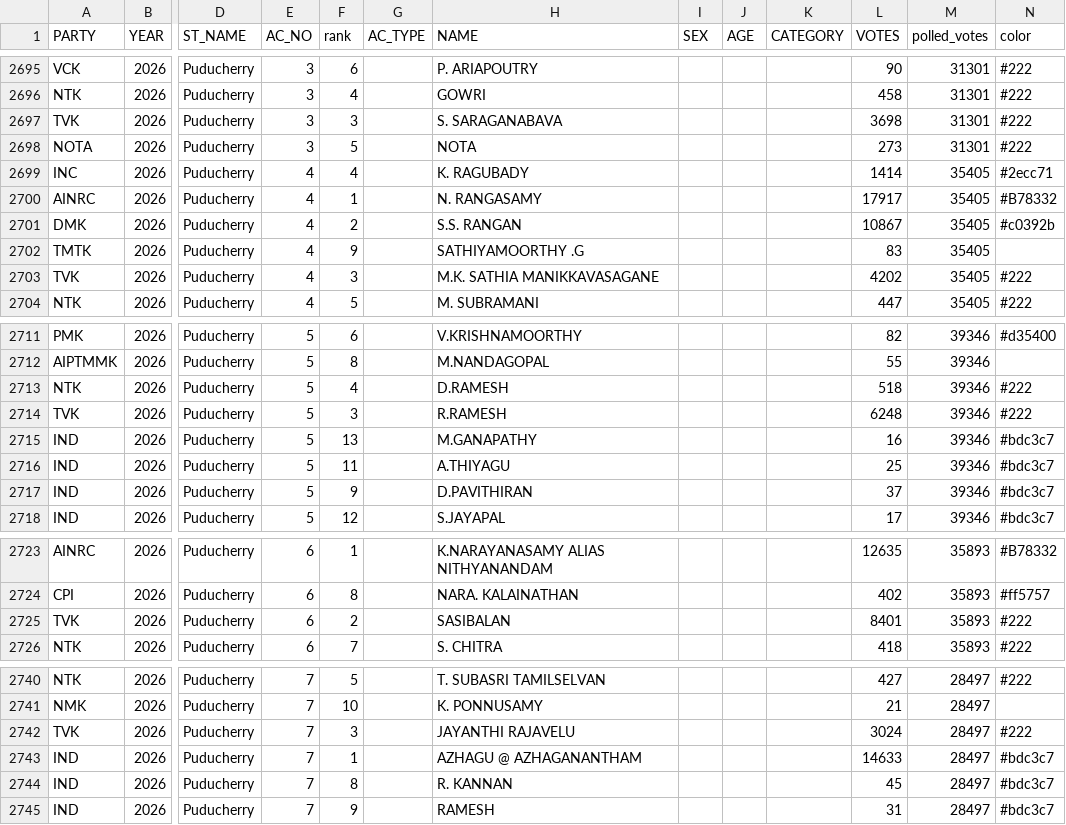
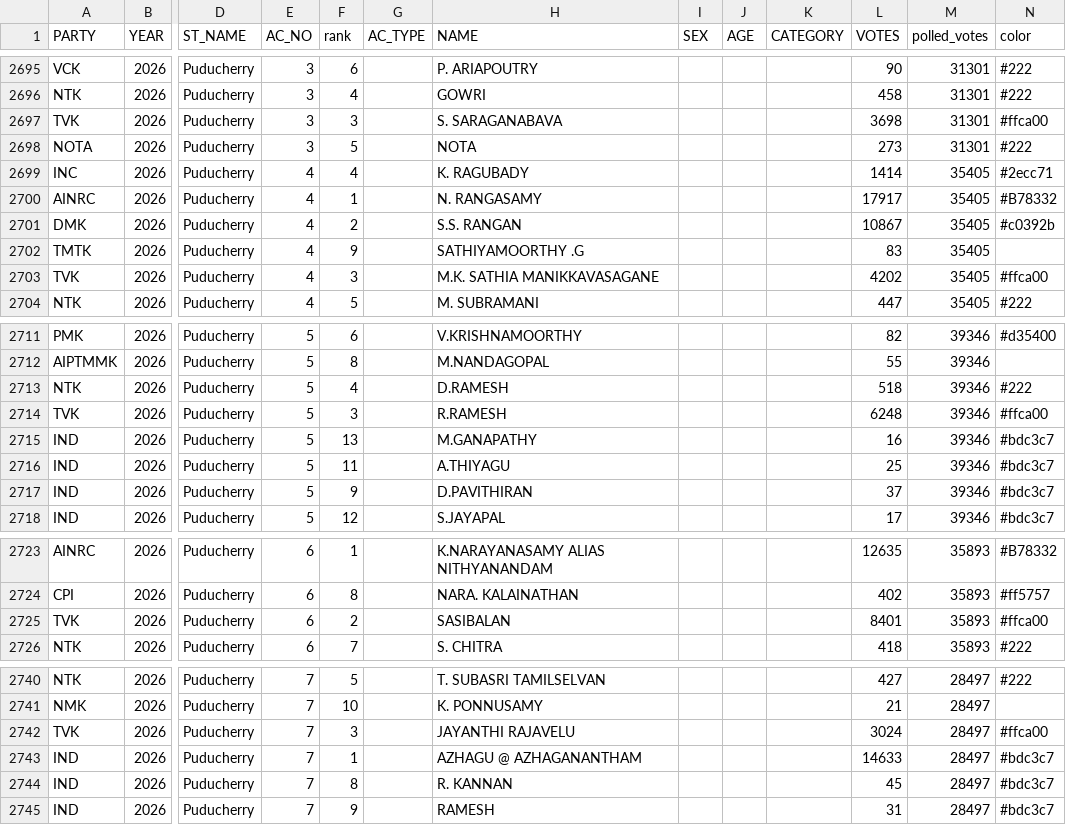
Before and after one commit to Data-Analytics/data-analytics.github.io, a CSV file: Election_Data/assembly_pondi_detail.csv, drawn as a sheet; only a part is shown, gaps mark what is left out; the diff covers the shown part only; the diff names each change by its address in the sheet, - before the commit and + after, or states it on an @@ line.

Commit message:
fine tune tvk color

```diff
--- a/Election_Data/assembly_pondi_detail.csv
+++ b/Election_Data/assembly_pondi_detail.csv
-N2697 (color): #222
+N2697 (color): #ffca00
-N2703 (color): #222
+N2703 (color): #ffca00
-N2714 (color): #222
+N2714 (color): #ffca00
-N2725 (color): #222
+N2725 (color): #ffca00
-N2742 (color): #222
+N2742 (color): #ffca00
```
Also changed, not shown: 25 edited cells elsewhere in this file, 3 other files.
